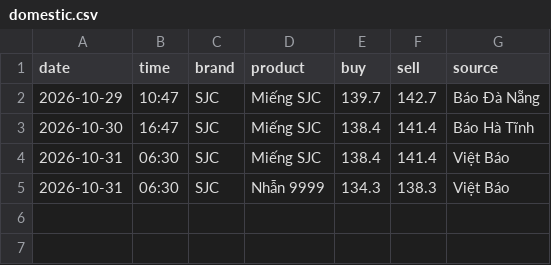
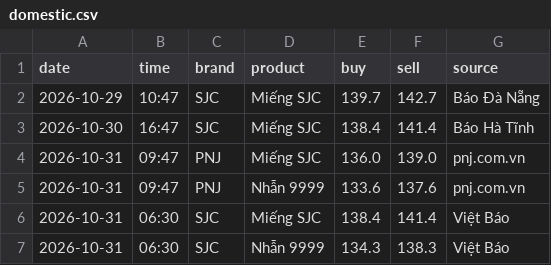
Before and after one commit to nguyenvanchi-cmd/vang-dashboard, a CSV file: data/domestic.csv, drawn as a sheet; the diff names each change by its address in the sheet, - before the commit and + after, or states it on an @@ line.

```diff
--- a/data/domestic.csv
+++ b/data/domestic.csv
+row 4: 2026-10-31 | 09:47 | PNJ | Miếng SJC | 136.0 | 139.0 | pnj.com.vn
+row 5: 2026-10-31 | 09:47 | PNJ | Nhẫn 9999 | 133.6 | 137.6 | pnj.com.vn
```
Also changed, not shown: 10 other files.
